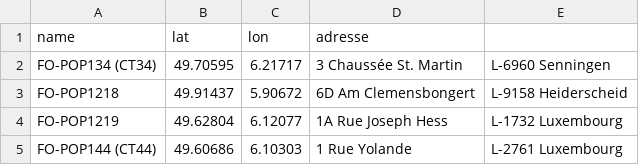
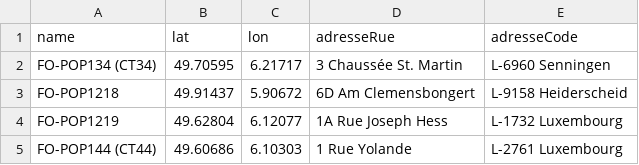
Before and after one commit to Whatcha77/CGC_Maps, a CSV file: FO_POP_GPS.csv, drawn as a sheet; only a part is shown.

Commit message:
Add new address fields and entries to FO_POP_GPS.csv
Updated the FO_POP_GPS.csv file to include new address fields and added multiple entries.

```diff
--- a/FO_POP_GPS.csv
+++ b/FO_POP_GPS.csv
@@ -1,2 +1,2 @@
-name,lat,lon,adresse
+name,lat,lon,adresseRue,adresseCode
 FO-POP134 (CT34),49.70595,6.21717,3 Chaussée St. Martin, L-6960 Senningen
```
